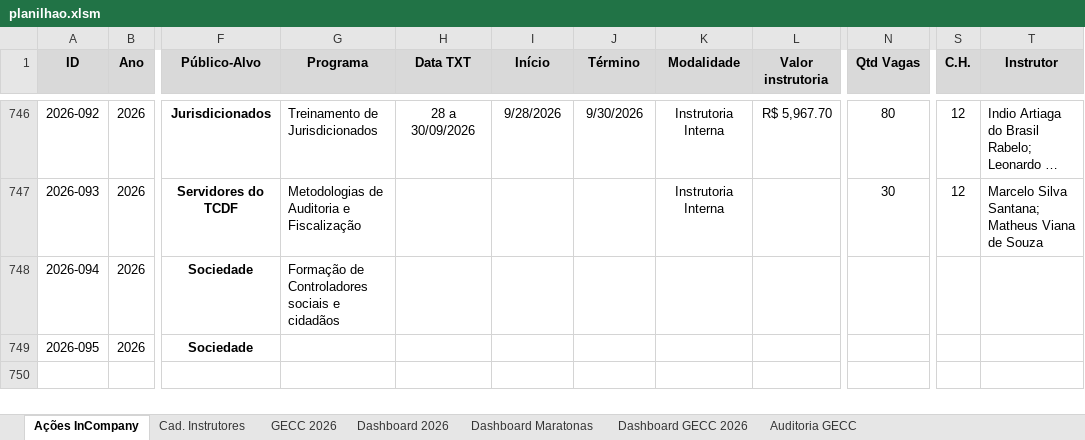
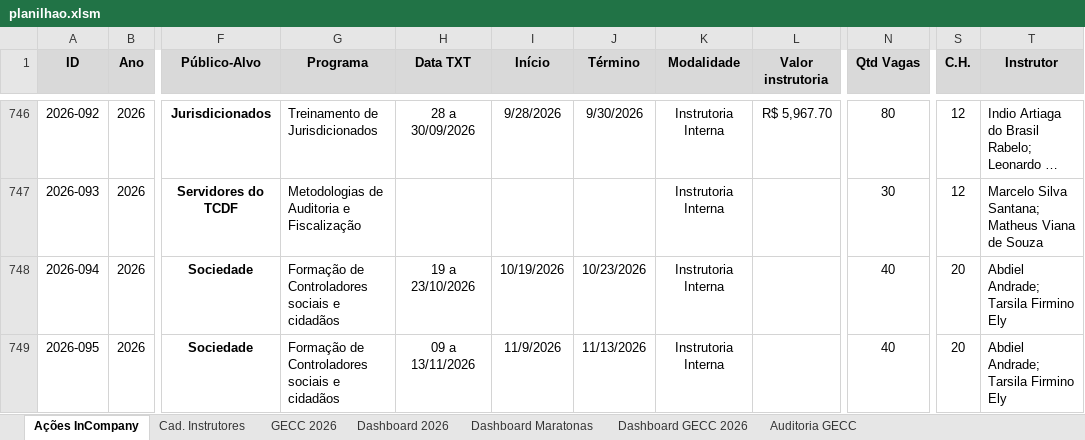
Before and after one commit to silvionascimentobh-lab/SAED-Dashboard, an Excel workbook: planilhao.xlsm, sheet Ações InCompany, drawn as a sheet; only a part is shown, gaps mark what is left out; long unchanged cells end in …; values as stored, in another font and other column widths than the file's, no borders; conditional formats and table styles not drawn; the diff names each change by its address in the sheet, - before the commit and + after, or states it on an @@ line.

```diff
--- a/planilhao.xlsm (sheet Ações InCompany)
+++ b/planilhao.xlsm (sheet Ações InCompany)
-H748 (Data TXT): (empty)
+H748 (Data TXT): 19 a 23/10/2026
-I748 (Início): (empty)
+I748 (Início): 10/19/2026
-J748 (Término): (empty)
+J748 (Término): 10/23/2026
-K748:K749 (Modalidade): (empty)
+K748:K749 (Modalidade): Instrutoria Interna
-N748:N749 (Qtd Vagas): (empty)
+N748:N749 (Qtd Vagas): 40
-S748:S749 (C.H.): (empty)
+S748:S749 (C.H.): 20
-T748:T749 (Instrutor): (empty)
+T748:T749 (Instrutor): Abdiel Andrade; Tarsila Firmino Ely
-G749 (Programa): (empty)
+G749 (Programa): Formação de Controladores sociais e cidadãos
-H749 (Data TXT): (empty)
+H749 (Data TXT): 09 a 13/11/2026
-I749 (Início): (empty)
+I749 (Início): 11/9/2026
-J749 (Término): (empty)
+J749 (Término): 11/13/2026
```
Also changed, not shown: sheet GECC 2026, sheet Dashboard GECC 2026, sheet Dashboard 2026, formulas that keep their value, hidden cells, charts or pictures.
